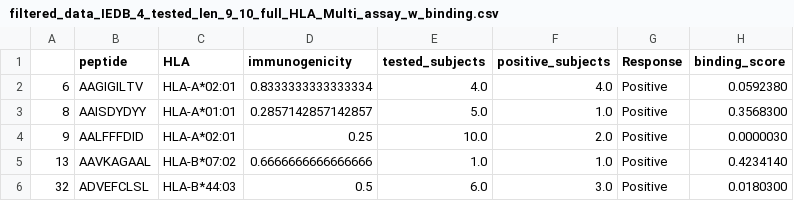
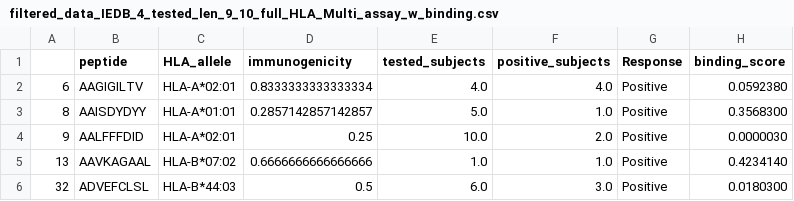
Before and after one commit to christian-creator/DL_peptide_immunogenecity, a CSV file: data/filtered_data_IEDB_4_tested_len_9_10_full_HLA_Multi_assay_w_binding.csv, drawn as a sheet; only a part is shown.

Commit message:
creating semi-supervised learning data

```diff
--- a/data/filtered_data_IEDB_4_tested_len_9_10_full_HLA_Multi_assay_w_binding.csv
+++ b/data/filtered_data_IEDB_4_tested_len_9_10_full_HLA_Multi_assay_w_binding.csv
@@ -1,2 +1,2 @@
-,peptide,HLA,immunogenicity,tested_subjects,positive_subjects,Response,binding_score
+,peptide,HLA_allele,immunogenicity,tested_subjects,positive_subjects,Response,binding_score
 6,AAGIGILTV,HLA-A*02:01,0.8333333333333334,4.0,4.0,Positive,0.0592380
```
Also changed, not shown: 4 other files.
